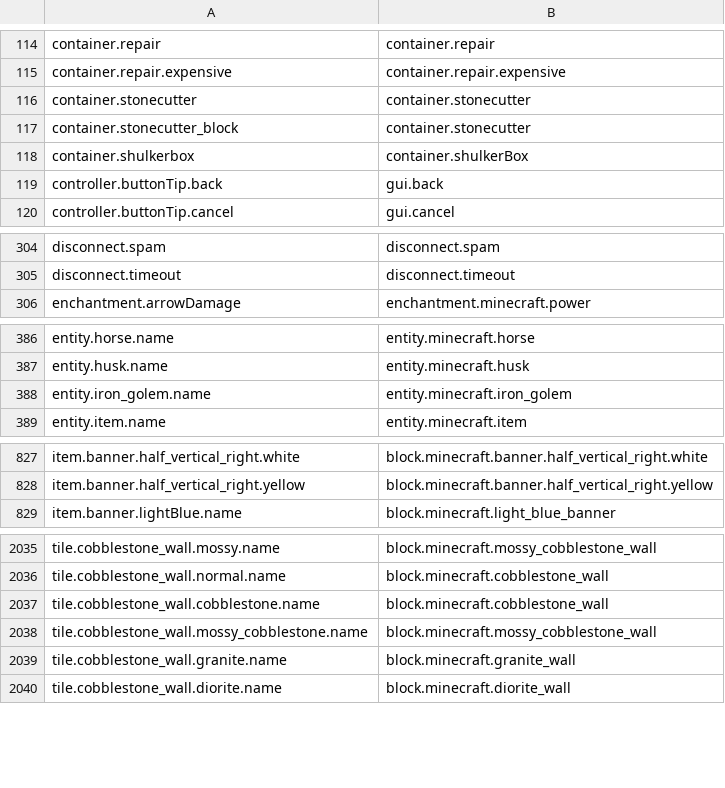
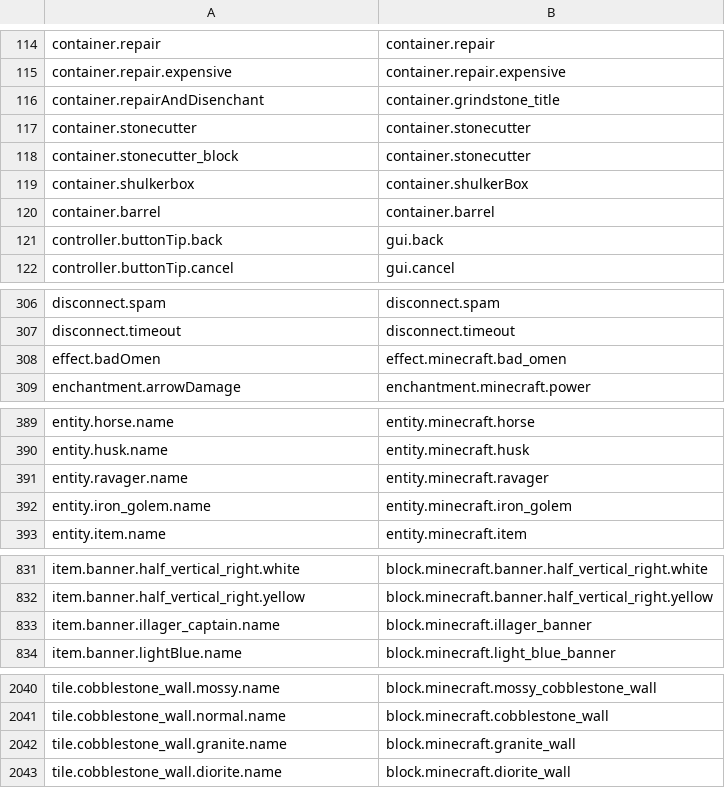
Before and after one commit to Madis0/mc-language-porter, a CSV file: mappings.csv, drawn as a sheet; only a part is shown, gaps mark what is left out; removed rows and columns are numbered as before the commit, all else as after; the diff covers the shown part only; the diff names each change by its address in the sheet, - before the commit and + after, or states it on an @@ line.

Commit message:
Updated mappings

```diff
--- a/mappings.csv
+++ b/mappings.csv
+row 116: container.repairAndDisenchant | container.grindstone_title
+row 120: container.barrel | container.barrel
+row 308: effect.badOmen | effect.minecraft.bad_omen
+row 391: entity.ravager.name | entity.minecraft.ravager
+row 833: item.banner.illager_captain.name | block.minecraft.illager_banner
-row 2037: tile.cobblestone_wall.cobblestone.name | block.minecraft.cobblestone_wall
-row 2038: tile.cobblestone_wall.mossy_cobblestone.name | block.minecraft.mossy_cobblestone_wall
```
Also changed, not shown: 1 removed row elsewhere in this file, extra-mappings.csv, 1 other file.
